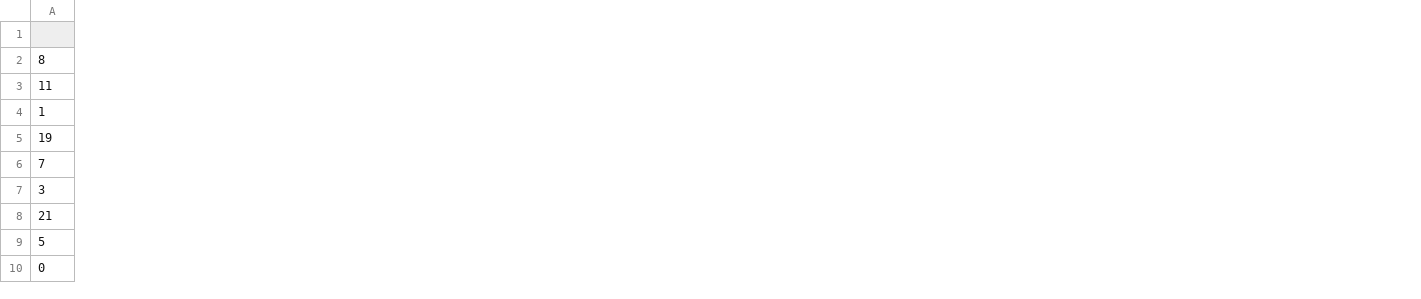
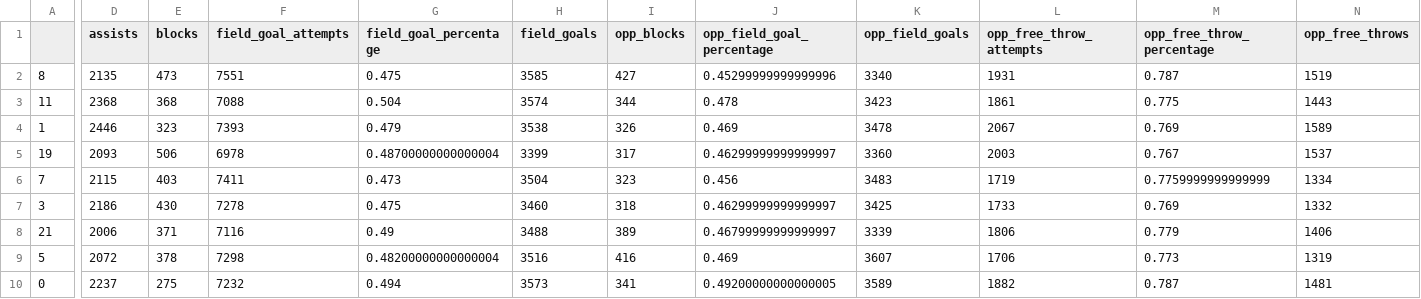
Before and after one commit to ChirayuRai/CS2410_NBA_PREDICTION, a CSV file: final.csv, drawn as a sheet; only a part is shown, gaps mark what is left out; the diff covers the shown part only; the diff names each change by its address in the sheet, - before the commit and + after, or states it on an @@ line.

```diff
--- a/final.csv
+++ b/final.csv
+column D (assists), rows 2-10: 2135 | 2368 | 2446 | 2093 | 2115 | 2186 | 2006 | 2072 | 2237
+column E (blocks), rows 2-10: 473 | 368 | 323 | 506 | 403 | 430 | 371 | 378 | 275
+column F (field_goal_attempts), rows 2-10: 7551 | 7088 | 7393 | 6978 | 7411 | 7278 | 7116 | 7298 | 7232
+column G (field_goal_percentage), rows 2-10: 0.475 | 0.504 | 0.479 | 0.48700000000000004 | 0.473 | 0.475 | 0.49 | 0.48200000000000004 | 0.494
+column H (field_goals), rows 2-10: 3585 | 3574 | 3538 | 3399 | 3504 | 3460 | 3488 | 3516 | 3573
+column I (opp_blocks), rows 2-10: 427 | 344 | 326 | 317 | 323 | 318 | 389 | 416 | 341
+column J (opp_field_goal_percentage), rows 2-10: 0.45299999999999996 | 0.478 | 0.469 | 0.46299999999999997 | 0.456 | 0.46299999999999997 | 0.46799999999999997 | 0.469 | 0.49200000000000005
+column K (opp_field_goals), rows 2-10: 3340 | 3423 | 3478 | 3360 | 3483 | 3425 | 3339 | 3607 | 3589
+column L (opp_free_throw_attempts), rows 2-10: 1931 | 1861 | 2067 | 2003 | 1719 | 1733 | 1806 | 1706 | 1882
+column M (opp_free_throw_percentage), rows 2-10: 0.787 | 0.775 | 0.769 | 0.767 | 0.7759999999999999 | 0.769 | 0.779 | 0.773 | 0.787
+column N (opp_free_throws), rows 2-10: 1519 | 1443 | 1589 | 1537 | 1334 | 1332 | 1406 | 1319 | 1481
```
Also changed, not shown: 12 added columns elsewhere in this file, 4 other files.
